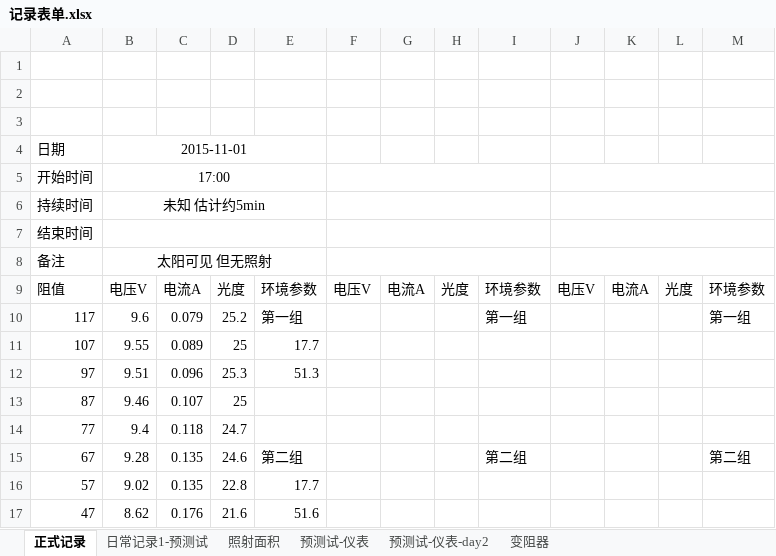
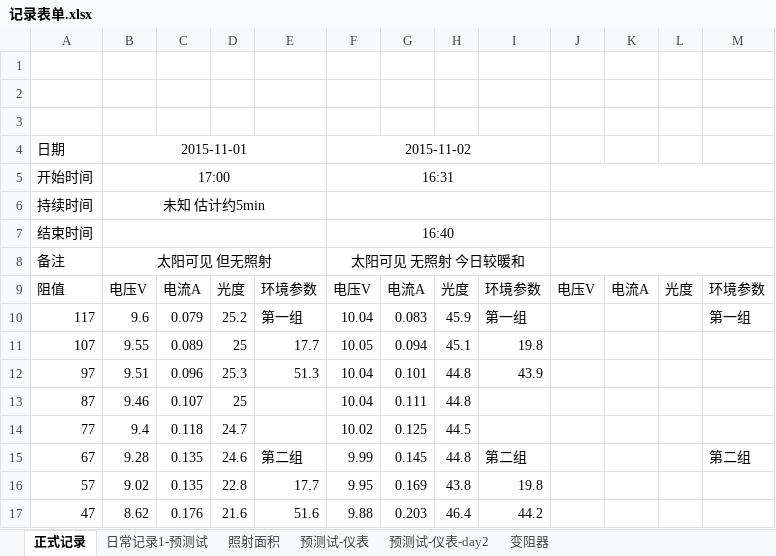
Before and after one commit to ammy413/Solar-Power, an Excel workbook: 数据记录/记录表单.xlsx, sheet 正式记录, drawn as a sheet; only a part is shown; values as stored, in another font and other column widths than the file's, no borders; the diff covers the shown part only; the diff names each change by its address in the sheet, - before the commit and + after, or states it on an @@ line.

Commit message:
录入数据
2015-11-2：录入当天数据

```diff
--- a/数据记录/记录表单.xlsx (sheet 正式记录)
+++ b/数据记录/记录表单.xlsx (sheet 正式记录)
-F4: (empty)
+F4: 2015-11-02
+F4:I4 merged
-F5: (empty)
+F5: 16:31
-F7: (empty)
+F7: 16:40
-F8: (empty)
+F8: 太阳可见 无照射 今日较暖和
-F10: (empty)
+F10: 10.04
-G10: (empty)
+G10: 0.083
-H10: (empty)
+H10: 45.9
-F11: (empty)
+F11: 10.05
-G11: (empty)
+G11: 0.094
-H11: (empty)
+H11: 45.1
-I11: (empty)
+I11: 19.8
-F12:F13: (empty)
+F12:F13: 10.04
-G12: (empty)
+G12: 0.101
-H12:H13: (empty)
+H12:H13: 44.8
-I12: (empty)
+I12: 43.9
-G13: (empty)
+G13: 0.111
-F14: (empty)
+F14: 10.02
-G14: (empty)
+G14: 0.125
-H14: (empty)
+H14: 44.5
-F15: (empty)
+F15: 9.99
-G15: (empty)
+G15: 0.145
-H15: (empty)
+H15: 44.8
-F16: (empty)
+F16: 9.95
-G16: (empty)
+G16: 0.169
-H16: (empty)
+H16: 43.8
-I16: (empty)
+I16: 19.8
-F17: (empty)
+F17: 9.88
-G17: (empty)
+G17: 0.203
-H17: (empty)
+H17: 46.4
-I17: (empty)
+I17: 44.2
```
Also changed, not shown: 37 edited cells elsewhere in this sheet.
